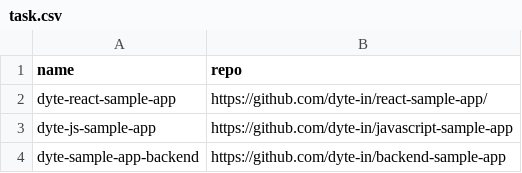
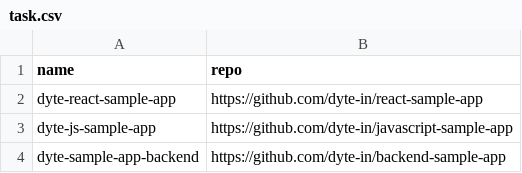
Before and after one commit to dyte-submissions/dyte-vit-2022-kanitmann, a CSV file: bin/task.csv, drawn as a sheet.

Commit message:
Data CSV File

```diff
--- a/bin/task.csv
+++ b/bin/task.csv
@@ -1,3 +1,3 @@
 name,repo
-dyte-react-sample-app,https://github.com/dyte-in/react-sample-app/
+dyte-react-sample-app,https://github.com/dyte-in/react-sample-app
 dyte-js-sample-app,https://github.com/dyte-in/javascript-sample-app
```
